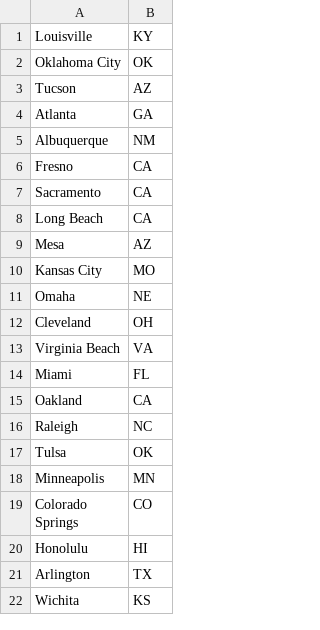
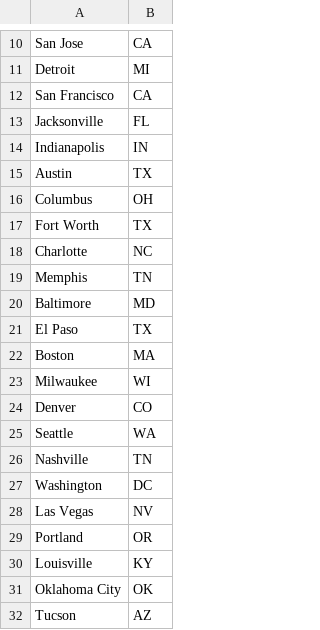
Before and after one commit to mmelone12/family_groups, a CSV file: db/init_data/cities.csv, drawn as a sheet; only a part is shown, gaps mark what is left out; the shorter side is filled out with more unchanged rows; the diff covers the shown part only.

Commit message:
fixed up cities and scheduler

```diff
--- a/db/init_data/cities.csv
+++ b/db/init_data/cities.csv
@@ -1 +10,21 @@
+San Jose ,CA
+Detroit ,MI
+San Francisco ,CA
+Jacksonville ,FL
+Indianapolis,IN
+Austin ,TX
+Columbus ,OH
+Fort Worth ,TX
+Charlotte ,NC
+Memphis ,TN
+Baltimore ,MD
+El Paso ,TX
+Boston ,MA
+Milwaukee ,WI
+Denver ,CO
+Seattle ,WA
+Nashville,TN
+Washington ,DC
+Las Vegas ,NV
+Portland ,OR
 Louisville,KY
```
Also changed, not shown: 9 added rows, 1 removed row and 3 edited cells elsewhere in this file, 3 other files.
